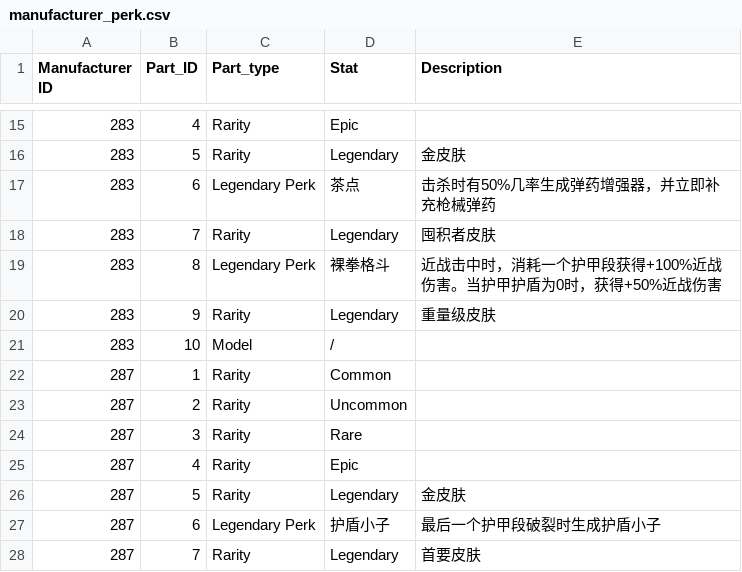
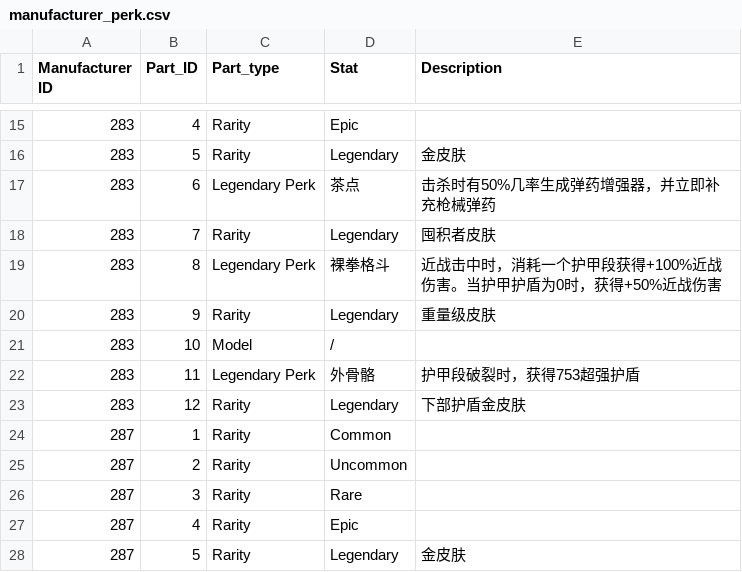
Before and after one commit to superexboom/Borderlands4-SaveEditor, a CSV file: shield/manufacturer_perk.csv, drawn as a sheet; only a part is shown, gaps mark what is left out; the shorter side is filled out with more unchanged rows.

```diff
--- a/shield/manufacturer_perk.csv
+++ b/shield/manufacturer_perk.csv
@@ -21,2 +21,4 @@ Manufacturer ID,Part_ID,Part_type,Stat,Description
 283,10,Model,/,
+283,11,Legendary Perk,外骨骼,护甲段破裂时，获得753超强护盾
+283,12,Rarity,Legendary,下部护盾金皮肤
 287,1,Rarity,Common,
```
Also changed, not shown: heavy/heavy_manufacturer_perk.csv, heavy/heavy_manufacturer_perk_EN.csv, 36 other files.
